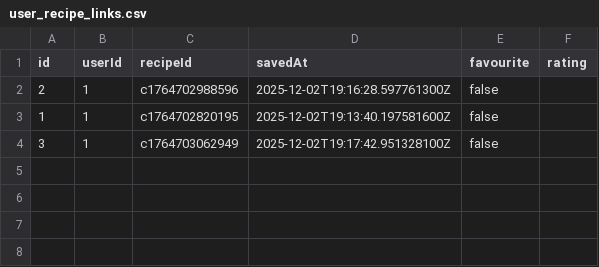
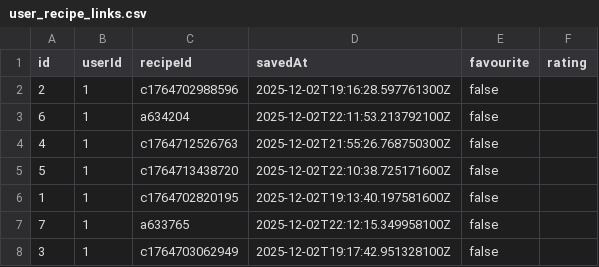
Before and after one commit to JeffMonk888/CSC207-Recipe-Project, a CSV file: user_recipe_links.csv, drawn as a sheet.

Commit message:
No longer able to save reicpe when already in saved view

```diff
--- a/user_recipe_links.csv
+++ b/user_recipe_links.csv
@@ -2,3 +2,7 @@ id,userId,recipeId,savedAt,favourite,rating
 2,1,c1764702988596,2025-12-02T19:16:28.597761300Z,false,
+6,1,a634204,2025-12-02T22:11:53.213792100Z,false,
+4,1,c1764712526763,2025-12-02T21:55:26.768750300Z,false,
+5,1,c1764713438720,2025-12-02T22:10:38.725171600Z,false,
 1,1,c1764702820195,2025-12-02T19:13:40.197581600Z,false,
+7,1,a633765,2025-12-02T22:12:15.349958100Z,false,
 3,1,c1764703062949,2025-12-02T19:17:42.951328100Z,false,
```
Also changed, not shown: 2 other files.
